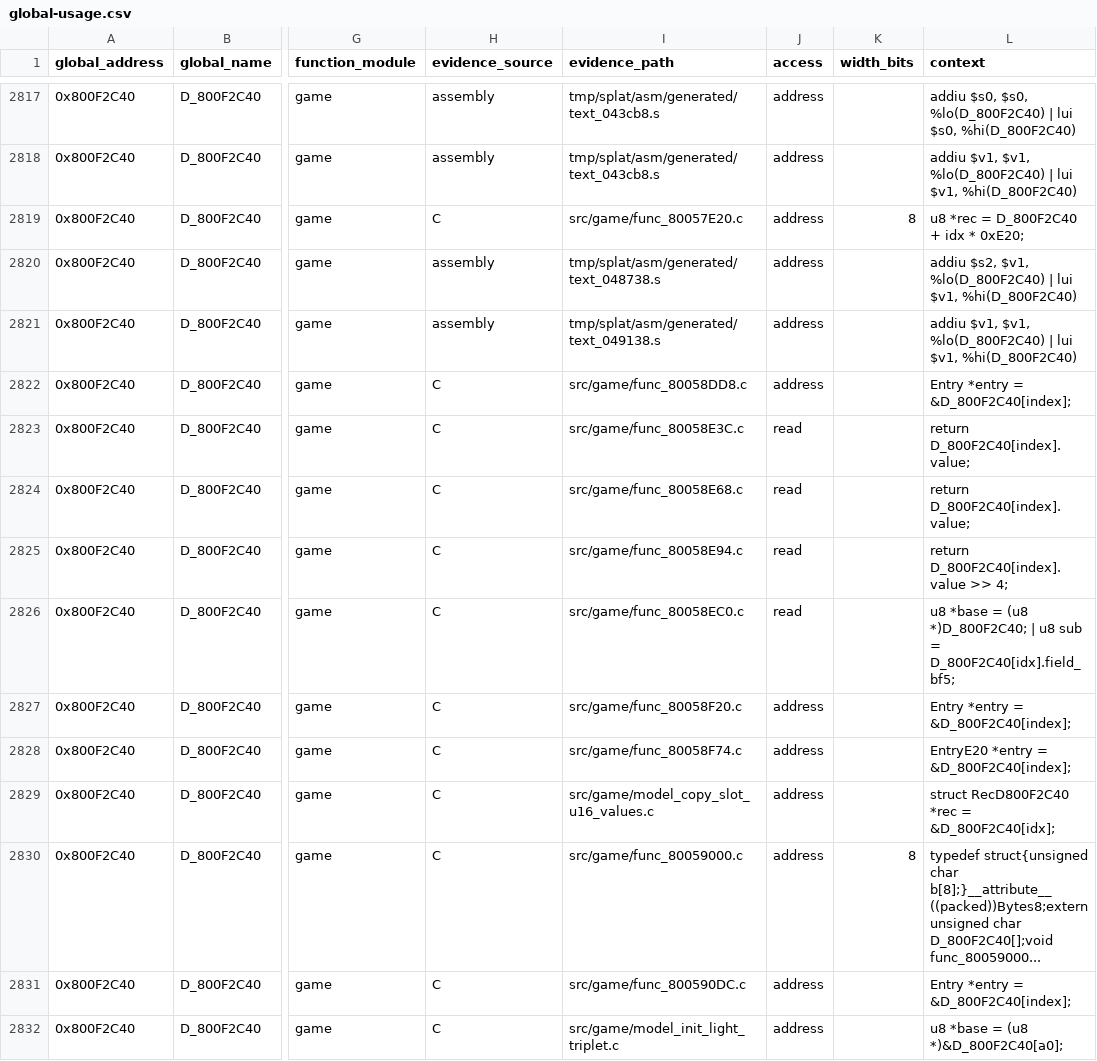
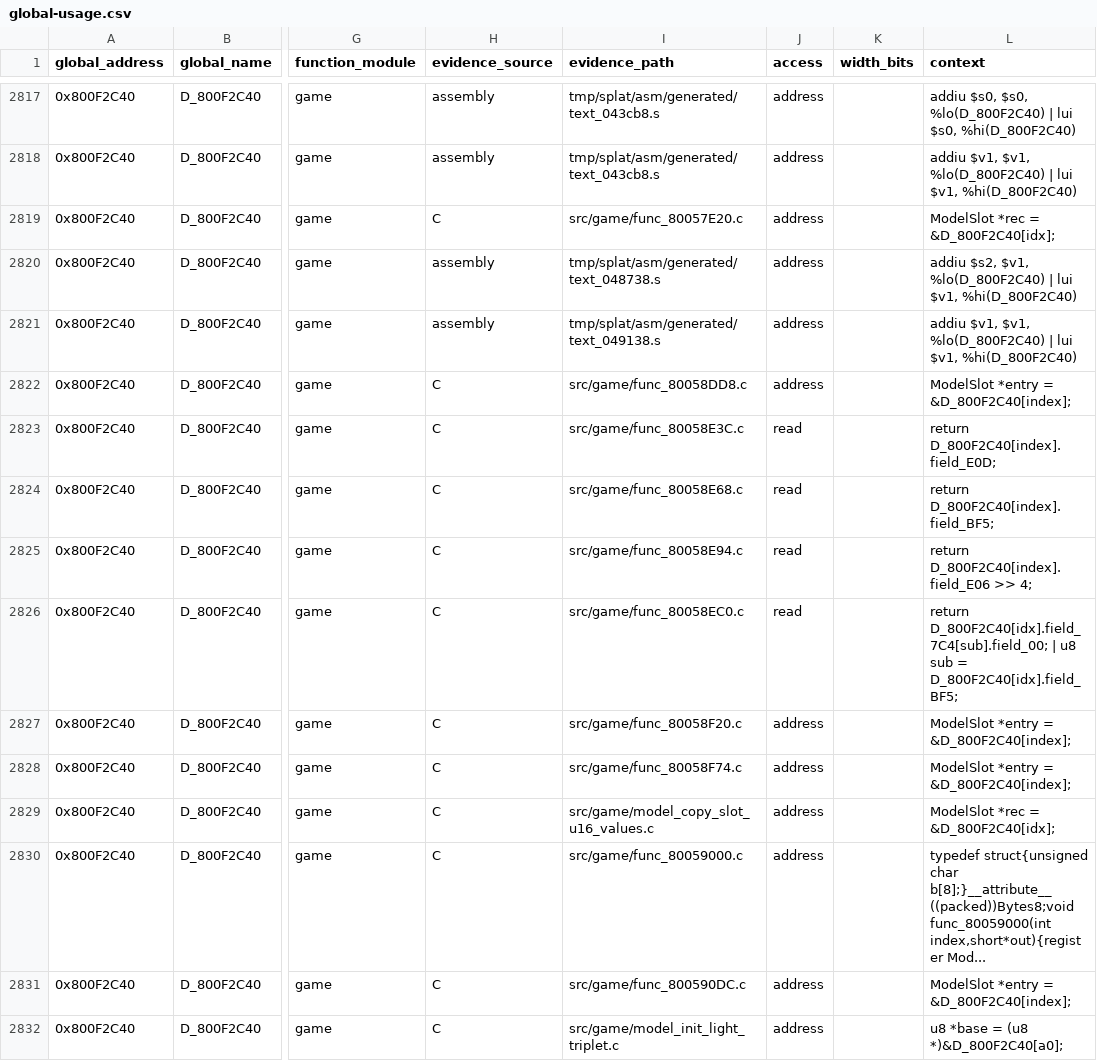
Before and after one commit to MaChInEgUn3/memories-decomp, a CSV file: notes/global-usage.csv, drawn as a sheet; only a part is shown, gaps mark what is left out; the diff covers the shown part only; the diff names each change by its address in the sheet, - before the commit and + after, or states it on an @@ line.

```diff
--- a/notes/global-usage.csv
+++ b/notes/global-usage.csv
-K2819 (width_bits): 8
+K2819 (width_bits): (empty)
-L2819 (context): u8 *rec = D_800F2C40 + idx * 0xE20;
+L2819 (context): ModelSlot *rec = &D_800F2C40[idx];
-L2822 (context): Entry *entry = &D_800F2C40[index];
+L2822 (context): ModelSlot *entry = &D_800F2C40[index];
-L2823 (context): return D_800F2C40[index].value;
+L2823 (context): return D_800F2C40[index].field_E0D;
-L2824 (context): return D_800F2C40[index].value;
+L2824 (context): return D_800F2C40[index].field_BF5;
-L2825 (context): return D_800F2C40[index].value >> 4;
+L2825 (context): return D_800F2C40[index].field_E06 >> 4;
-L2826 (context): u8 *base = (u8 *)D_800F2C40; | u8 sub = D_800F2C40[idx].field_bf5;
+L2826 (context): return D_800F2C40[idx].field_7C4[sub].field_00; | u8 sub = D_800F2C40[idx].field_BF5;
-L2827 (context): Entry *entry = &D_800F2C40[index];
+L2827 (context): ModelSlot *entry = &D_800F2C40[index];
-L2828 (context): EntryE20 *entry = &D_800F2C40[index];
+L2828 (context): ModelSlot *entry = &D_800F2C40[index];
-L2829 (context): struct RecD800F2C40 *rec = &D_800F2C40[idx];
+L2829 (context): ModelSlot *rec = &D_800F2C40[idx];
-K2830 (width_bits): 8
+K2830 (width_bits): (empty)
-L2830 (context): …struct{unsigned char b[8];}__attribute__((packed))Bytes8;extern unsigned char D_800F2C40[];void func_80059000...
+L2830 (context): …struct{unsigned char b[8];}__attribute__((packed))Bytes8;void func_80059000(int index,short*out){register Mod...
-L2831 (context): Entry *entry = &D_800F2C40[index];
+L2831 (context): ModelSlot *entry = &D_800F2C40[index];
```
Also changed, not shown: 22 edited cells elsewhere in this file, 2 other files.
